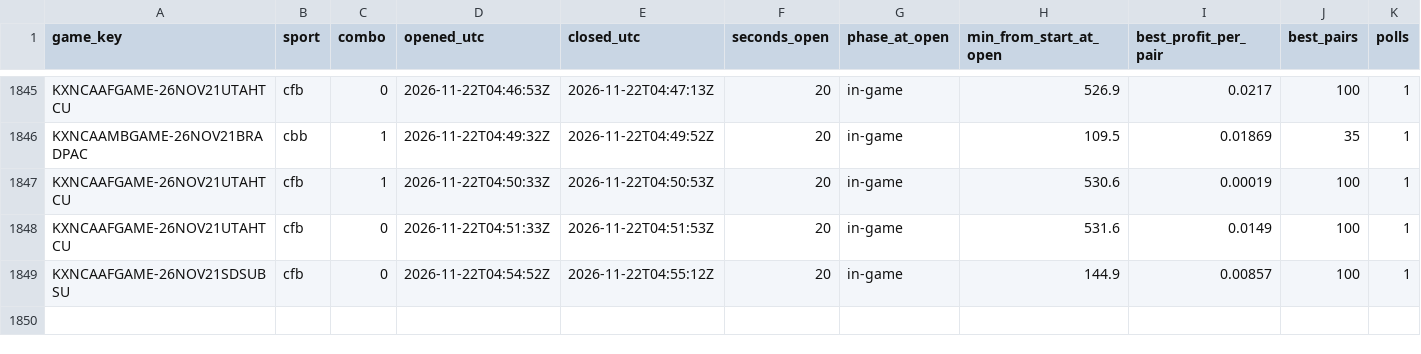
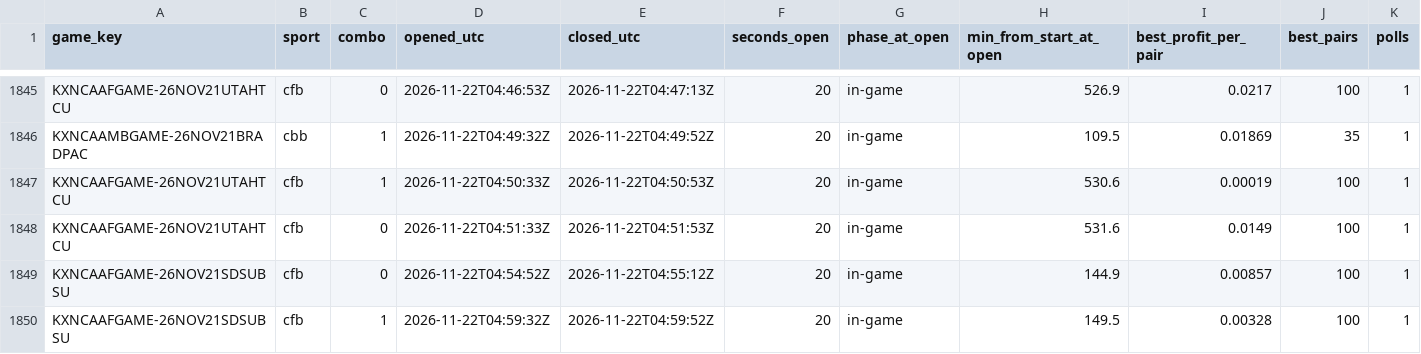
Before and after one commit to gwjp19/Garage-Band-Hedge-Fund, a CSV file: data/gaps.csv, drawn as a sheet; only a part is shown, gaps mark what is left out; rows hold the shown columns only; the diff names each change by its address in the sheet, - before the commit and + after, or states it on an @@ line.

```diff
--- a/data/gaps.csv
+++ b/data/gaps.csv
+row 1850: KXNCAAFGAME-26NOV21SDSUBSU | cfb | 1 | 2026-11-22T04:59:32Z | 2026-11-22T04:59:52Z | 20 | in-game | 149.5 | 0.00328 | 100 | 1
```
Also changed, not shown: data/trades.csv, 2 other files.
